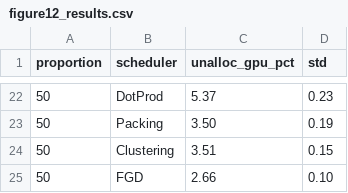
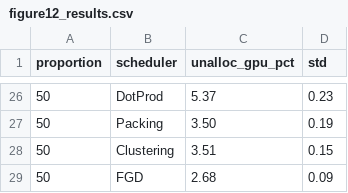
Before and after one commit to Turquoise-T/cs244c-GPU_fragment, a CSV file: fgd_replication/result/fig12-runs10-seed42/figure12_results.csv, drawn as a sheet; only a part is shown, gaps mark what is left out; the diff covers the shown part only.

```diff
--- a/fgd_replication/result/fig12-runs10-seed42/figure12_results.csv
+++ b/fgd_replication/result/fig12-runs10-seed42/figure12_results.csv
@@ -24,2 +28,2 @@ proportion,scheduler,unalloc_gpu_pct,std
 50,Clustering,3.51,0.15
-50,FGD,2.66,0.10
+50,FGD,2.68,0.09
```
Also changed, not shown: 4 added rows and 17 edited cells elsewhere in this file, fgd_replication/result/fig11-runs10-seed42/figure11_results.csv, fgd_replication/result/fig13-runs10-seed42/figure13_results.csv, 18 other files.
